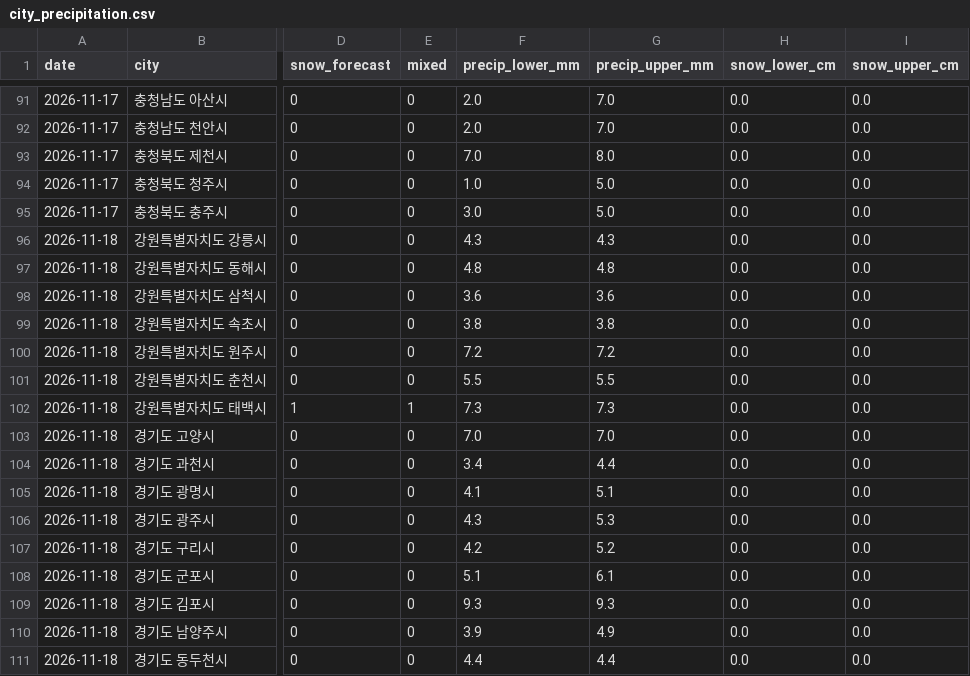
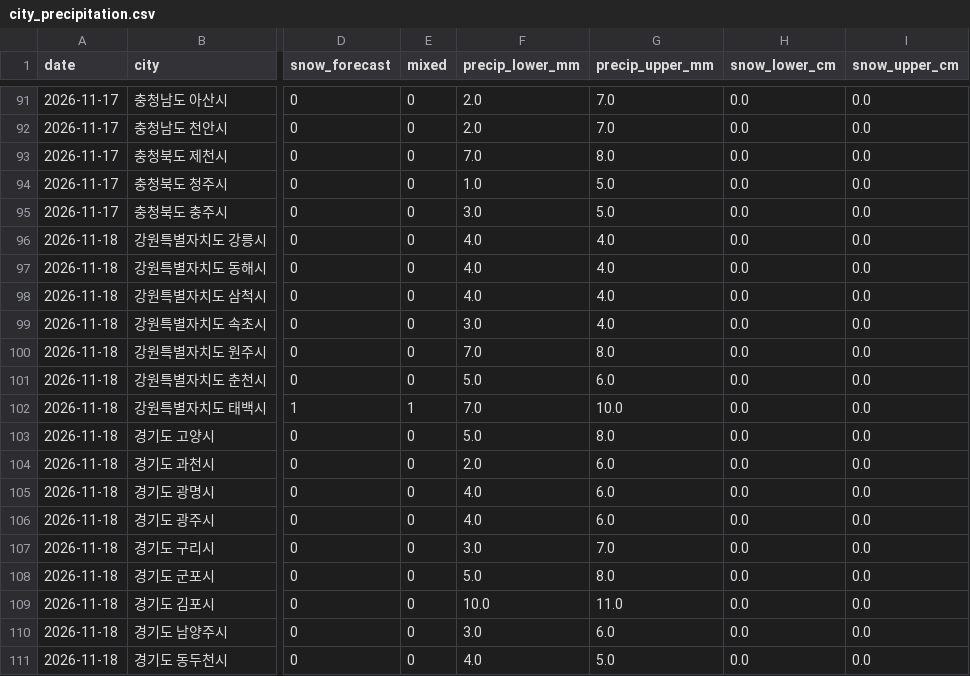
Before and after one commit to leetw1121/kma-chatgpt-bridge, a CSV file: data/city_precipitation.csv, drawn as a sheet; only a part is shown, gaps mark what is left out; the diff covers the shown part only; the diff names each change by its address in the sheet, - before the commit and + after, or states it on an @@ line.

```diff
--- a/data/city_precipitation.csv
+++ b/data/city_precipitation.csv
-F96 (precip_lower_mm): 4.3
+F96 (precip_lower_mm): 4.0
-G96 (precip_upper_mm): 4.3
+G96 (precip_upper_mm): 4.0
-F97 (precip_lower_mm): 4.8
+F97 (precip_lower_mm): 4.0
-G97 (precip_upper_mm): 4.8
+G97 (precip_upper_mm): 4.0
-F98 (precip_lower_mm): 3.6
+F98 (precip_lower_mm): 4.0
-G98 (precip_upper_mm): 3.6
+G98 (precip_upper_mm): 4.0
-F99 (precip_lower_mm): 3.8
+F99 (precip_lower_mm): 3.0
-G99 (precip_upper_mm): 3.8
+G99 (precip_upper_mm): 4.0
-F100 (precip_lower_mm): 7.2
+F100 (precip_lower_mm): 7.0
-G100 (precip_upper_mm): 7.2
+G100 (precip_upper_mm): 8.0
-F101 (precip_lower_mm): 5.5
+F101 (precip_lower_mm): 5.0
-G101 (precip_upper_mm): 5.5
+G101 (precip_upper_mm): 6.0
-F102 (precip_lower_mm): 7.3
+F102 (precip_lower_mm): 7.0
-G102 (precip_upper_mm): 7.3
+G102 (precip_upper_mm): 10.0
-F103 (precip_lower_mm): 7.0
+F103 (precip_lower_mm): 5.0
-G103 (precip_upper_mm): 7.0
+G103 (precip_upper_mm): 8.0
-F104 (precip_lower_mm): 3.4
+F104 (precip_lower_mm): 2.0
-G104 (precip_upper_mm): 4.4
+G104 (precip_upper_mm): 6.0
-F105 (precip_lower_mm): 4.1
+F105 (precip_lower_mm): 4.0
-G105 (precip_upper_mm): 5.1
+G105 (precip_upper_mm): 6.0
-F106 (precip_lower_mm): 4.3
+F106 (precip_lower_mm): 4.0
-G106 (precip_upper_mm): 5.3
+G106 (precip_upper_mm): 6.0
-F107 (precip_lower_mm): 4.2
+F107 (precip_lower_mm): 3.0
-G107 (precip_upper_mm): 5.2
+G107 (precip_upper_mm): 7.0
-F108 (precip_lower_mm): 5.1
+F108 (precip_lower_mm): 5.0
-G108 (precip_upper_mm): 6.1
+G108 (precip_upper_mm): 8.0
-F109 (precip_lower_mm): 9.3
+F109 (precip_lower_mm): 10.0
-G109 (precip_upper_mm): 9.3
+G109 (precip_upper_mm): 11.0
-F110 (precip_lower_mm): 3.9
+F110 (precip_lower_mm): 3.0
-G110 (precip_upper_mm): 4.9
+G110 (precip_upper_mm): 6.0
-F111 (precip_lower_mm): 4.4
+F111 (precip_lower_mm): 4.0
-G111 (precip_upper_mm): 4.4
+G111 (precip_upper_mm): 5.0
```
Also changed, not shown: 144 edited cells elsewhere in this file, data/all_regions.csv, data/precipitation_only.csv, 10 other files.
